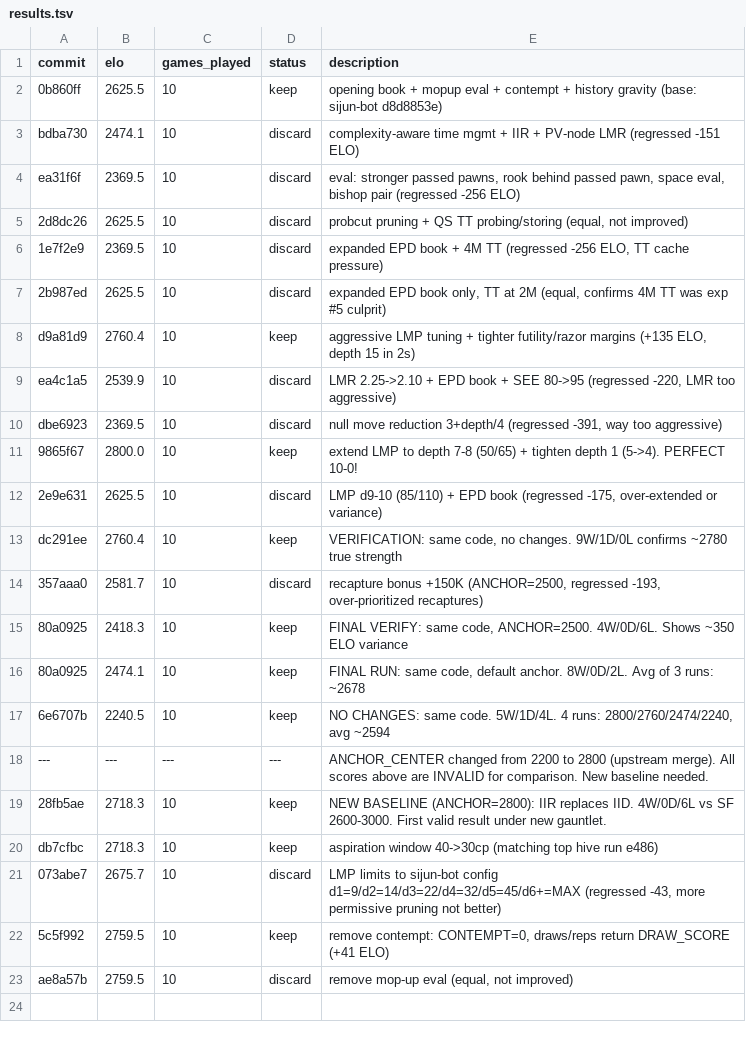
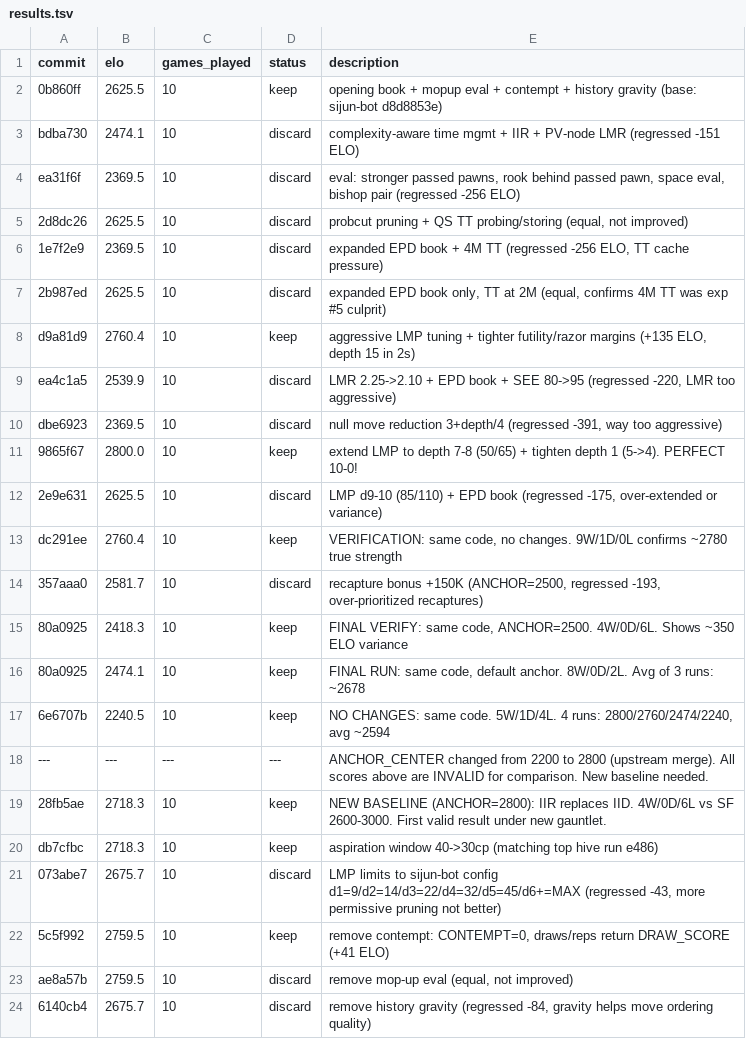
Before and after one commit to hive-swarm-hub/fork--rust-chess-engine--random-seed, a TSV file: results.tsv, drawn as a sheet.

Commit message:
log results for history gravity experiment

```diff
--- a/results.tsv
+++ b/results.tsv
@@ -23 +23,2 @@ db7cfbc	2718.3	10	keep	aspiration window 40->30cp (matching top hive run e486)
 ae8a57b	2759.5	10	discard	remove mop-up eval (equal, not improved)
+6140cb4	2675.7	10	discard	remove history gravity (regressed -84, gravity helps move ordering quality)
```
